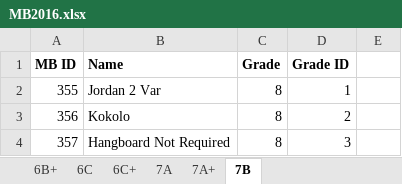
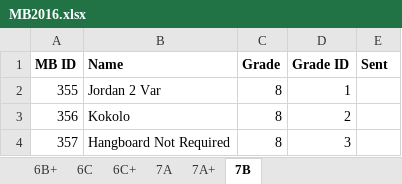
Before and after one commit to kimqi/BKClimbing, an Excel workbook: MB2016.xlsx, sheet 7B, drawn as a sheet; only a part is shown; values as stored, in another font and other column widths than the file's, no borders; the diff names each change by its address in the sheet, - before the commit and + after, or states it on an @@ line.

```diff
--- a/MB2016.xlsx (sheet 7B)
+++ b/MB2016.xlsx (sheet 7B)
-E1: (empty)
+E1: Sent
```
Also changed, not shown: sheet 6B+, 2 other files.
